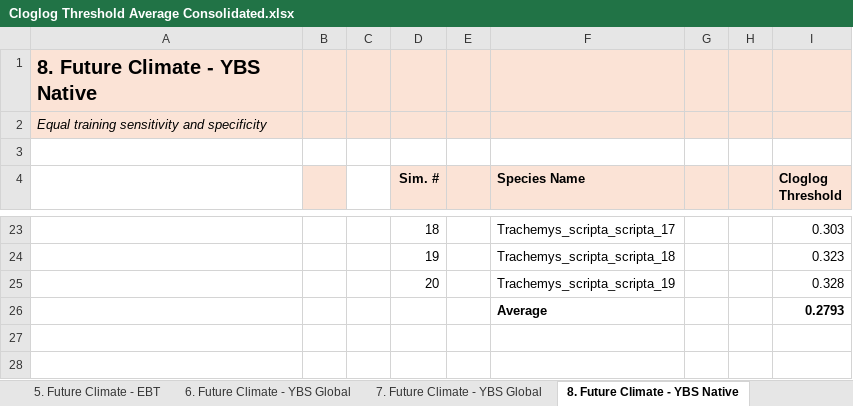
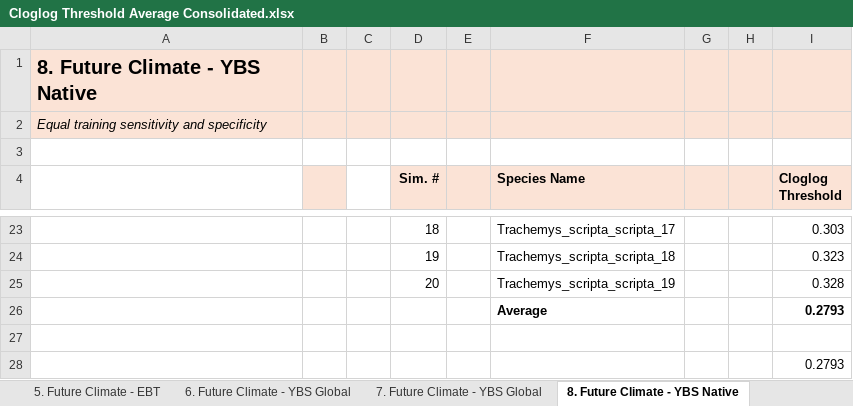
Before and after one commit to 2601547/turtlebay, an Excel workbook: 2. Maxent Output/Cloglog Threshold Average Consolidated.xlsx, sheet 8. Future Climate - YBS Native, drawn as a sheet; only a part is shown, gaps mark what is left out; values as stored, in another font and other column widths than the file's, no borders; the diff names each change by its address in the sheet, - before the commit and + after, or states it on an @@ line.

```diff
--- a/2. Maxent Output/Cloglog Threshold Average Consolidated.xlsx (sheet 8. Future Climate - YBS Native)
+++ b/2. Maxent Output/Cloglog Threshold Average Consolidated.xlsx (sheet 8. Future Climate - YBS Native)
+row 27: (empty)
+row 28:  |  |  |  |  |  |  |  | 0.2793
```
Also changed, not shown: sheet 3. Modern Climate - YBS Global, sheet 1. Modern Climate - EBT, sheet 4. Modern Climate - YBS Native, sheet 5. Future Climate - EBT, sheet 7. Future Climate - YBS Global, 2 other files.
